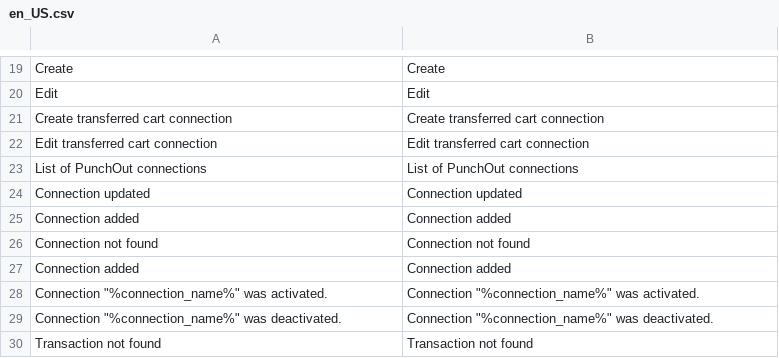
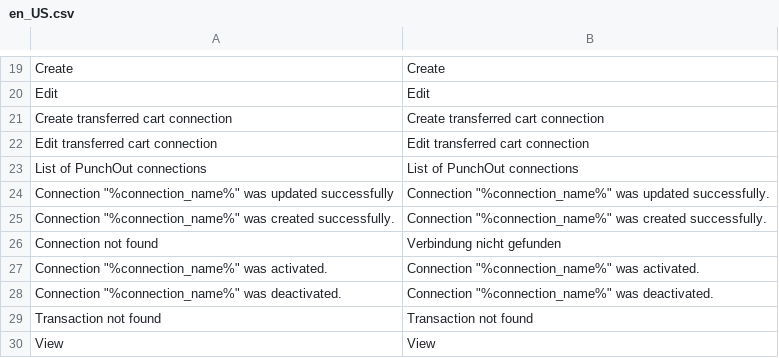
Before and after one commit to spryker-eco/punchout-catalogs, a CSV file: data/translation/Zed/en_US.csv, drawn as a sheet; only a part is shown, gaps mark what is left out; the shorter side is filled out with more unchanged rows.

```diff
--- a/data/translation/Zed/en_US.csv
+++ b/data/translation/Zed/en_US.csv
@@ -23,6 +23,5 @@ Edit transferred cart connection,Edit transferred cart connection
 List of PunchOut connections,List of PunchOut connections
-Connection updated,Connection updated
-Connection added,Connection added
-Connection not found,Connection not found
-Connection added,Connection added
+"Connection ""%connection_name%"" was updated successfully","Connection ""%connection_name%"" was updated successfully."
+"Connection ""%connection_name%"" was created successfully.","Connection ""%connection_name%"" was created successfully."
+Connection not found,Verbindung nicht gefunden
 "Connection ""%connection_name%"" was activated.","Connection ""%connection_name%"" was activated."
```
Also changed, not shown: data/translation/Zed/de_DE.csv, 2 other files.
